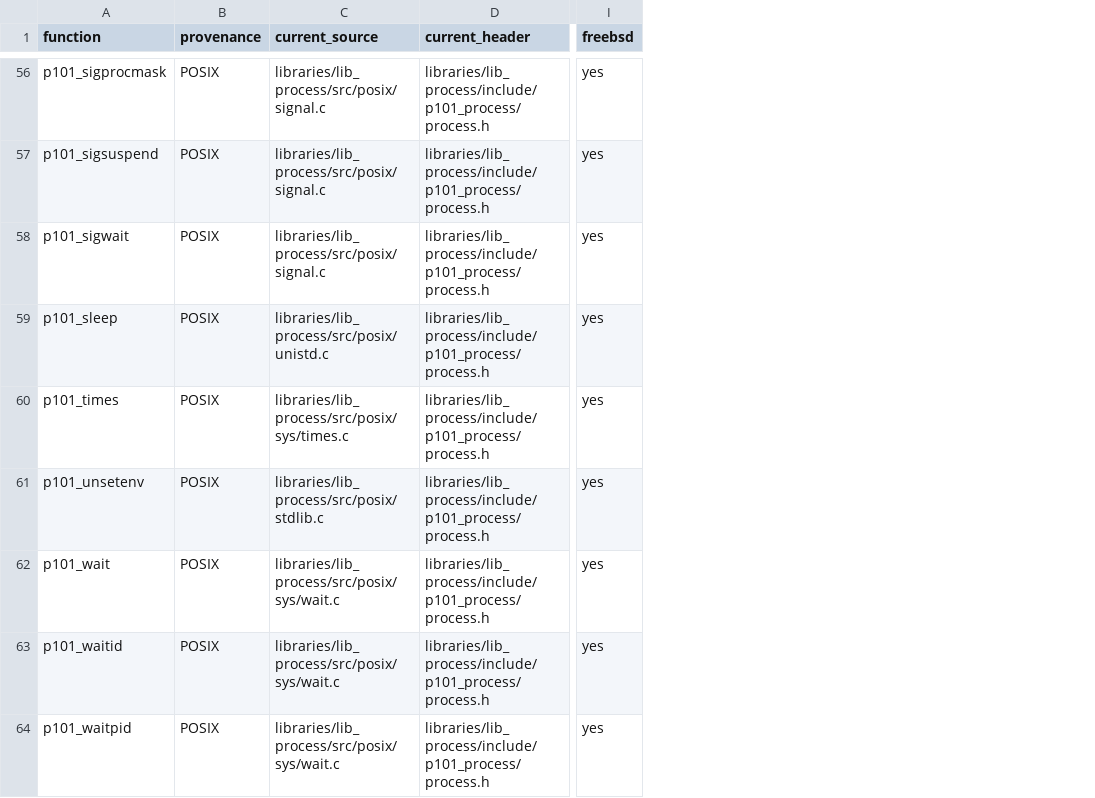
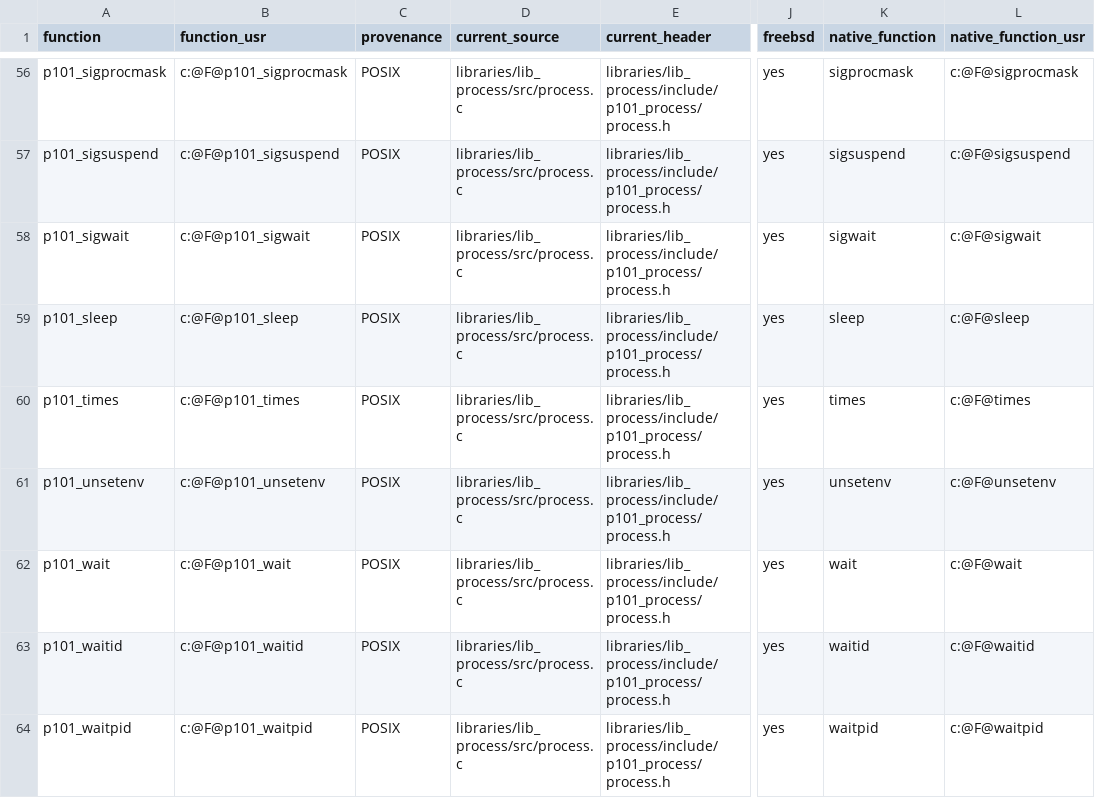
Before and after one commit to programming101dev/lib_process, a TSV file: api-manifest.tsv, drawn as a sheet; only a part is shown, gaps mark what is left out; addresses are those after the commit; the diff covers the shown part only; the diff names each change by its address in the sheet, - before the commit and + after, or states it on an @@ line.

Commit message:
Flatten source layout and strengthen contracts

```diff
--- a/api-manifest.tsv
+++ b/api-manifest.tsv
+column B (function_usr), rows 56-64: c:@F@p101_sigprocmask | c:@F@p101_sigsuspend | c:@F@p101_sigwait | c:@F@p101_sleep | c:@F@p101_times | c:@F@p101_unsetenv | c:@F@p101_wait | c:@F@p101_waitid | c:@F@p101_waitpid
+column K (native_function), rows 56-64: sigprocmask | sigsuspend | sigwait | sleep | times | unsetenv | wait | waitid | waitpid
+column L (native_function_usr), rows 56-64: c:@F@sigprocmask | c:@F@sigsuspend | c:@F@sigwait | c:@F@sleep | c:@F@times | c:@F@unsetenv | c:@F@wait | c:@F@waitid | c:@F@waitpid
-D56:D58 (current_source): libraries/lib_process/src/posix/signal.c
+D56:D58 (current_source): libraries/lib_process/src/process.c
-D59 (current_source): libraries/lib_process/src/posix/unistd.c
+D59 (current_source): libraries/lib_process/src/process.c
-D60 (current_source): libraries/lib_process/src/posix/sys/times.c
+D60 (current_source): libraries/lib_process/src/process.c
-D61 (current_source): libraries/lib_process/src/posix/stdlib.c
+D61 (current_source): libraries/lib_process/src/process.c
-D62:D64 (current_source): libraries/lib_process/src/posix/sys/wait.c
+D62:D64 (current_source): libraries/lib_process/src/process.c
```
Also changed, not shown: 54 edited cells elsewhere in this file, 21 other files.
